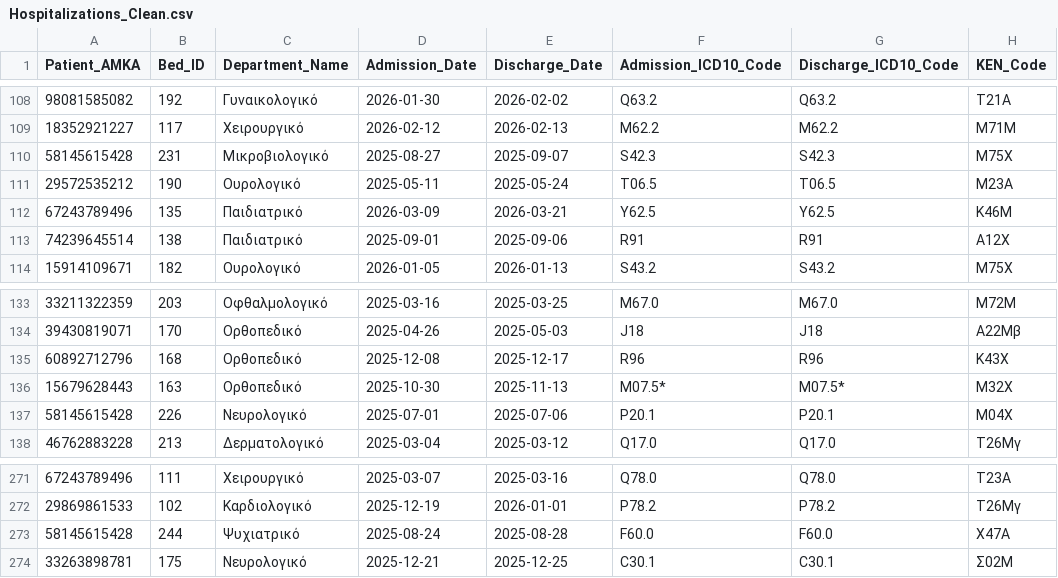
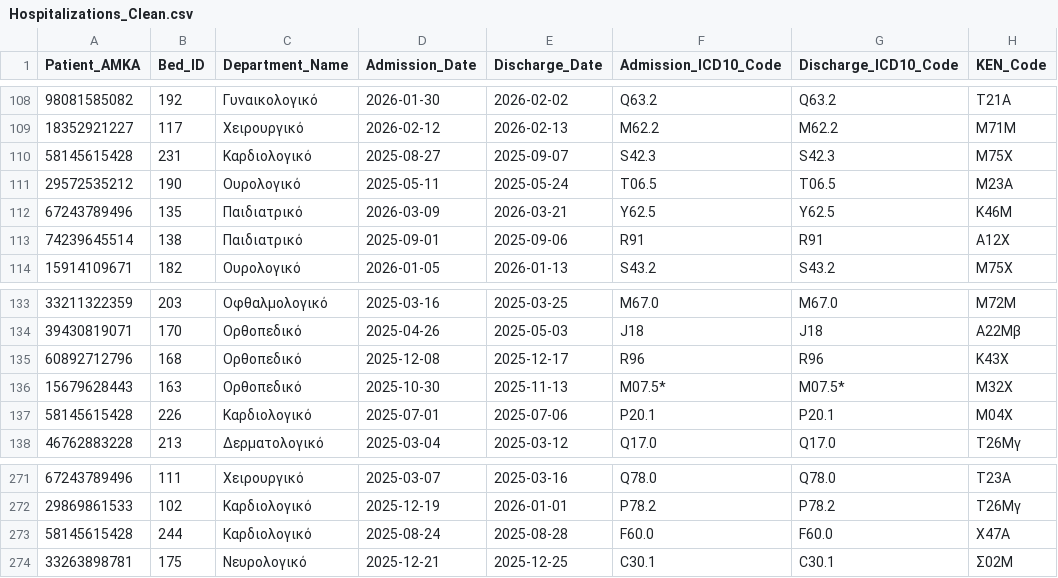
Before and after one commit to ntua-el22874/DB-Project-12, a CSV file: ListForDB_csv/Hospitalizations_Clean.csv, drawn as a sheet; only a part is shown, gaps mark what is left out; the diff covers the shown part only; the diff names each change by its address in the sheet, - before the commit and + after, or states it on an @@ line.

```diff
--- a/ListForDB_csv/Hospitalizations_Clean.csv
+++ b/ListForDB_csv/Hospitalizations_Clean.csv
-C110 (Department_Name): Μικροβιολογικό
+C110 (Department_Name): Καρδιολογικό
-C137 (Department_Name): Νευρολογικό
+C137 (Department_Name): Καρδιολογικό
-C273 (Department_Name): Ψυχιατρικό
+C273 (Department_Name): Καρδιολογικό
```
Also changed, not shown: 5 edited cells elsewhere in this file.
